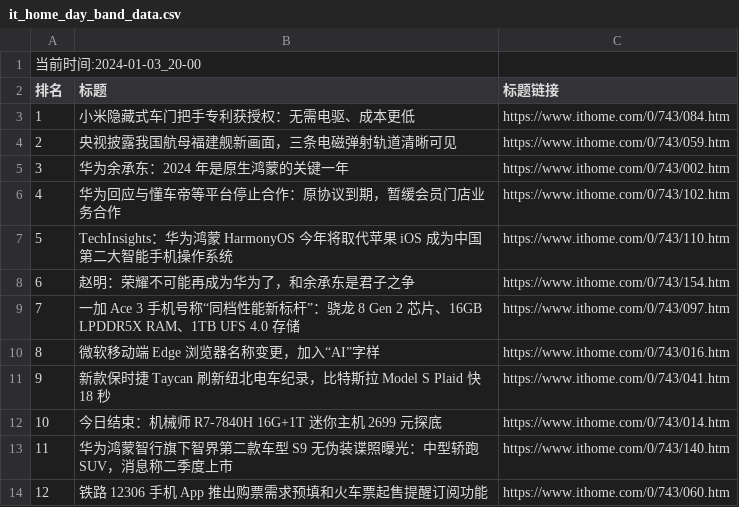
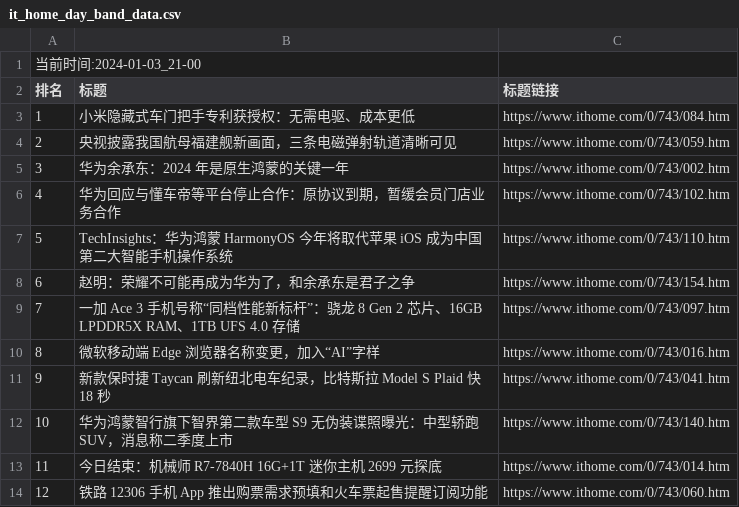
Before and after one commit to zhaowei1869/python_spider, a CSV file: 微博热搜/data/it_home_day_band_data.csv, drawn as a sheet.

```diff
--- a/微博热搜/data/it_home_day_band_data.csv
+++ b/微博热搜/data/it_home_day_band_data.csv
@@ -1,2 +1,2 @@
-当前时间:2024-01-03_20-00
+当前时间:2024-01-03_21-00
 排名,标题,标题链接
@@ -11,4 +11,4 @@
 9,新款保时捷 Taycan 刷新纽北电车纪录，比特斯拉 Model S Plaid 快 18 秒,https://www.ithome.com/0/743/041.htm
-10,今日结束：机械师 R7-7840H 16G+1T 迷你主机 2699 元探底,https://www.ithome.com/0/743/014.htm
-11,华为鸿蒙智行旗下智界第二款车型 S9 无伪装谍照曝光：中型轿跑 SUV，消息称二季度上市,https://www.ithome.com/0/743/140.htm
+10,华为鸿蒙智行旗下智界第二款车型 S9 无伪装谍照曝光：中型轿跑 SUV，消息称二季度上市,https://www.ithome.com/0/743/140.htm
+11,今日结束：机械师 R7-7840H 16G+1T 迷你主机 2699 元探底,https://www.ithome.com/0/743/014.htm
 12,铁路 12306 手机 App 推出购票需求预填和火车票起售提醒订阅功能,https://www.ithome.com/0/743/060.htm
```
Also changed, not shown: 2 other files.
